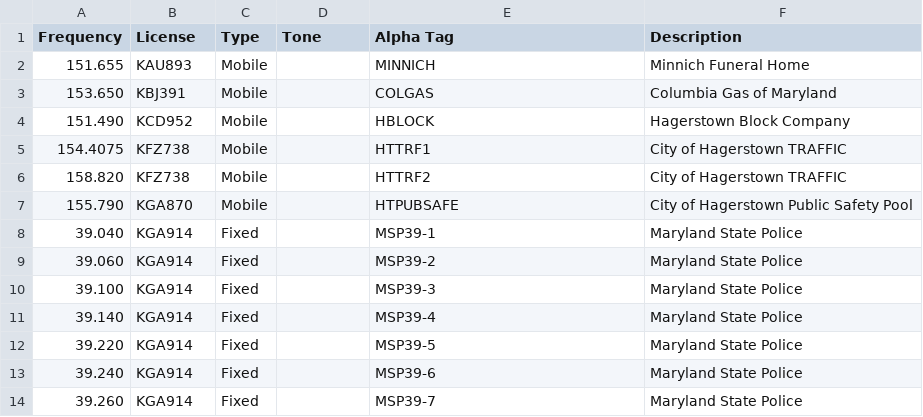
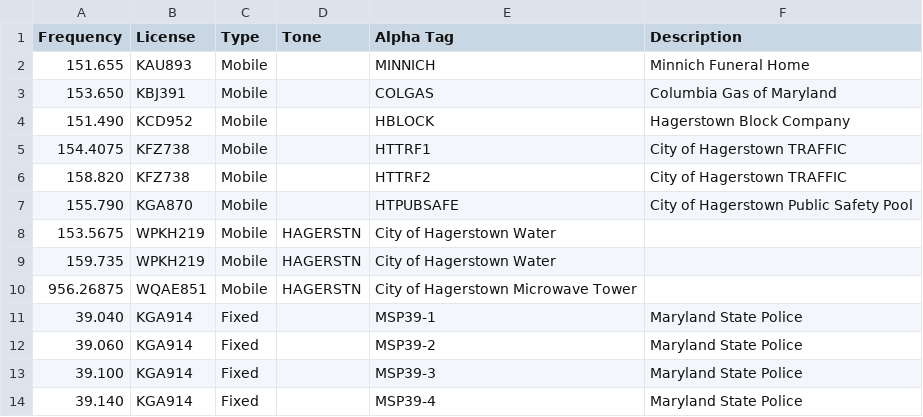
Before and after one commit to kenbuckler/washcomd-rf, a CSV file: Maryland/WashCo/FrequencyMaster.csv, drawn as a sheet; only a part is shown; the shorter side is filled out with more unchanged rows.

Commit message:
Update FrequencyMaster.csv

```diff
--- a/Maryland/WashCo/FrequencyMaster.csv
+++ b/Maryland/WashCo/FrequencyMaster.csv
@@ -7,2 +7,5 @@ Frequency,License,Type,Tone,Alpha Tag,Description
 155.790,KGA870,Mobile,,HTPUBSAFE,City of Hagerstown Public Safety Pool
+153.5675,WPKH219,Mobile,HAGERSTN,City of Hagerstown Water
+159.735,WPKH219,Mobile,HAGERSTN,City of Hagerstown Water
+956.26875,WQAE851,Mobile,HAGERSTN,City of Hagerstown Microwave Tower
 39.040,KGA914,Fixed,,MSP39-1,Maryland State Police
```
